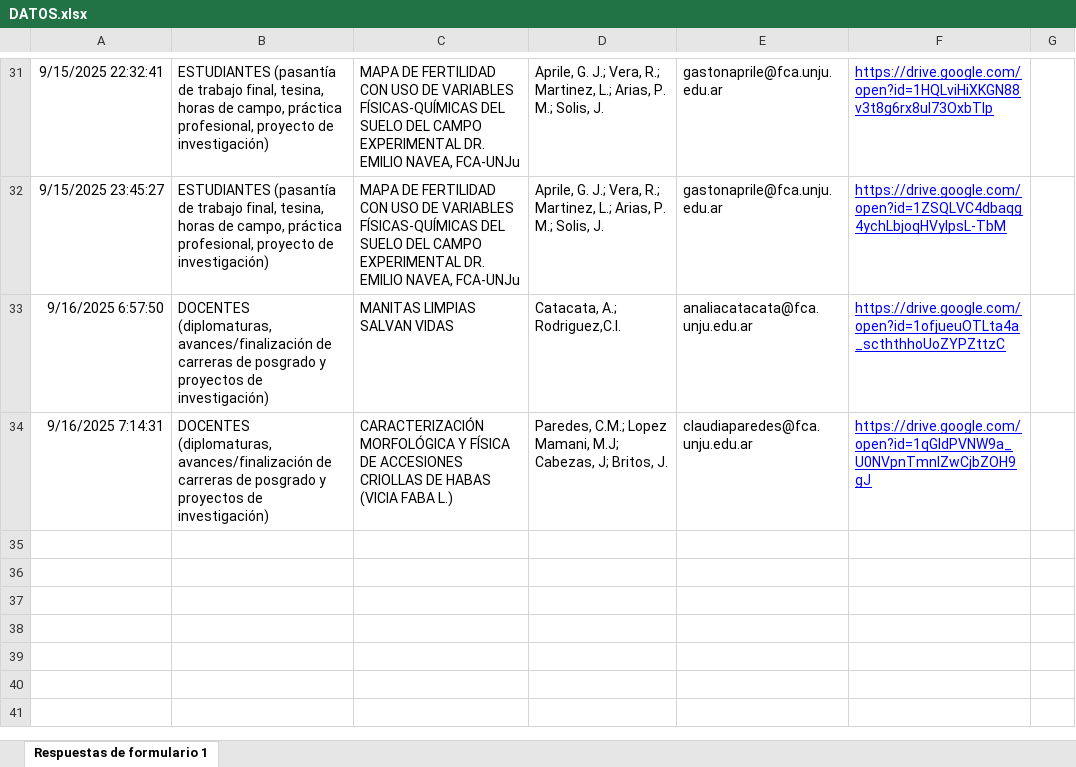
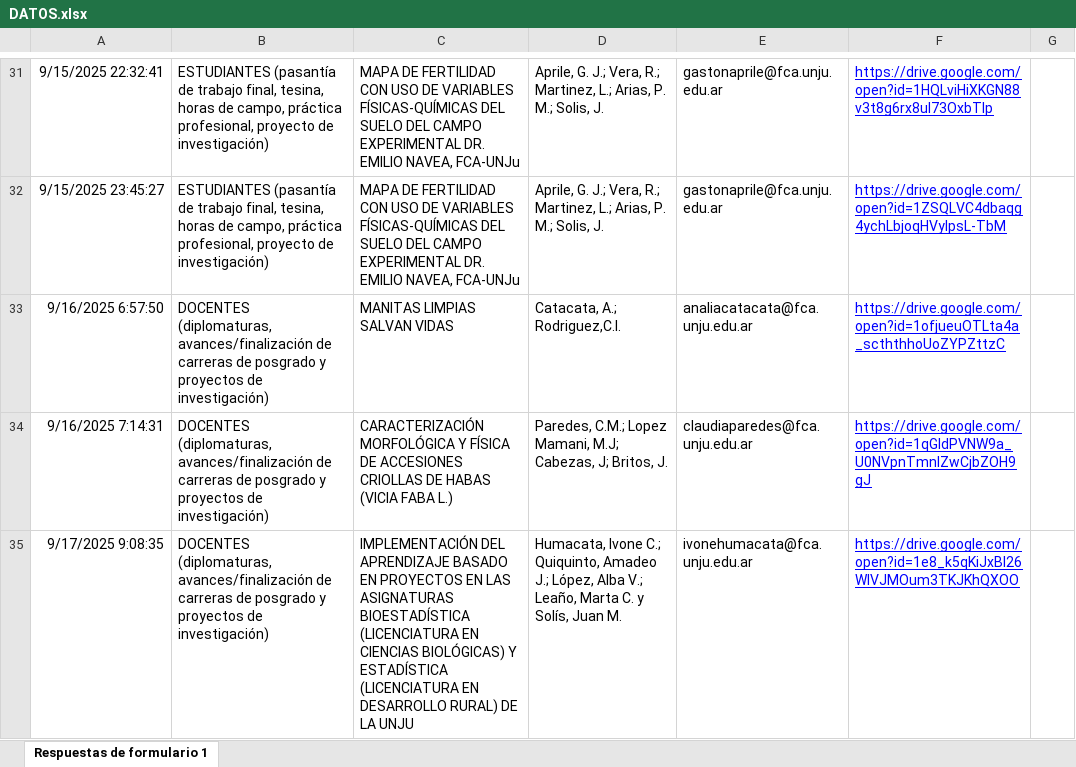
Before and after one commit to juanMaSolisJujuy/POSTERS_JIA_FCAUNJU_2025, an Excel workbook: FORMULARIO/DATOS.xlsx, sheet Respuestas de formulario 1, drawn as a sheet; only a part is shown, gaps mark what is left out; values as stored, in another font and other column widths than the file's, no borders; charts and pictures and table styles not drawn; the diff names each change by its address in the sheet, - before the commit and + after, or states it on an @@ line.

```diff
--- a/FORMULARIO/DATOS.xlsx (sheet Respuestas de formulario 1)
+++ b/FORMULARIO/DATOS.xlsx (sheet Respuestas de formulario 1)
+row 35: 9/17/2025 9:08:35 | DOCENTES (diplomaturas, avances/finalización de carreras de posgrado y proyectos de investigación) | IMPLEMENTACIÓN DEL APRENDIZAJE BASADO EN PROYECTOS EN LAS ASIGNATURAS BIOESTADÍSTICA (LICENCIATURA EN CIENCIAS BIOLÓGICAS) Y ESTADÍSTICA (LICENCIATURA EN DESARROLLO RURAL) DE LA UNJU | Humacata, Ivone C.; Quiquinto, Amadeo J.; López, Alba V.; Leaño, Marta C. y Solís, Juan M. | ivonehumacata@fca.unju.edu.ar | https://drive.google.com/open?id=1e8_k5qKiJxBl26WlVJMOum3TKJKhQXOO
```
Also changed, not shown: FORMULARIO/CRONO.xlsx, 17 other files.
